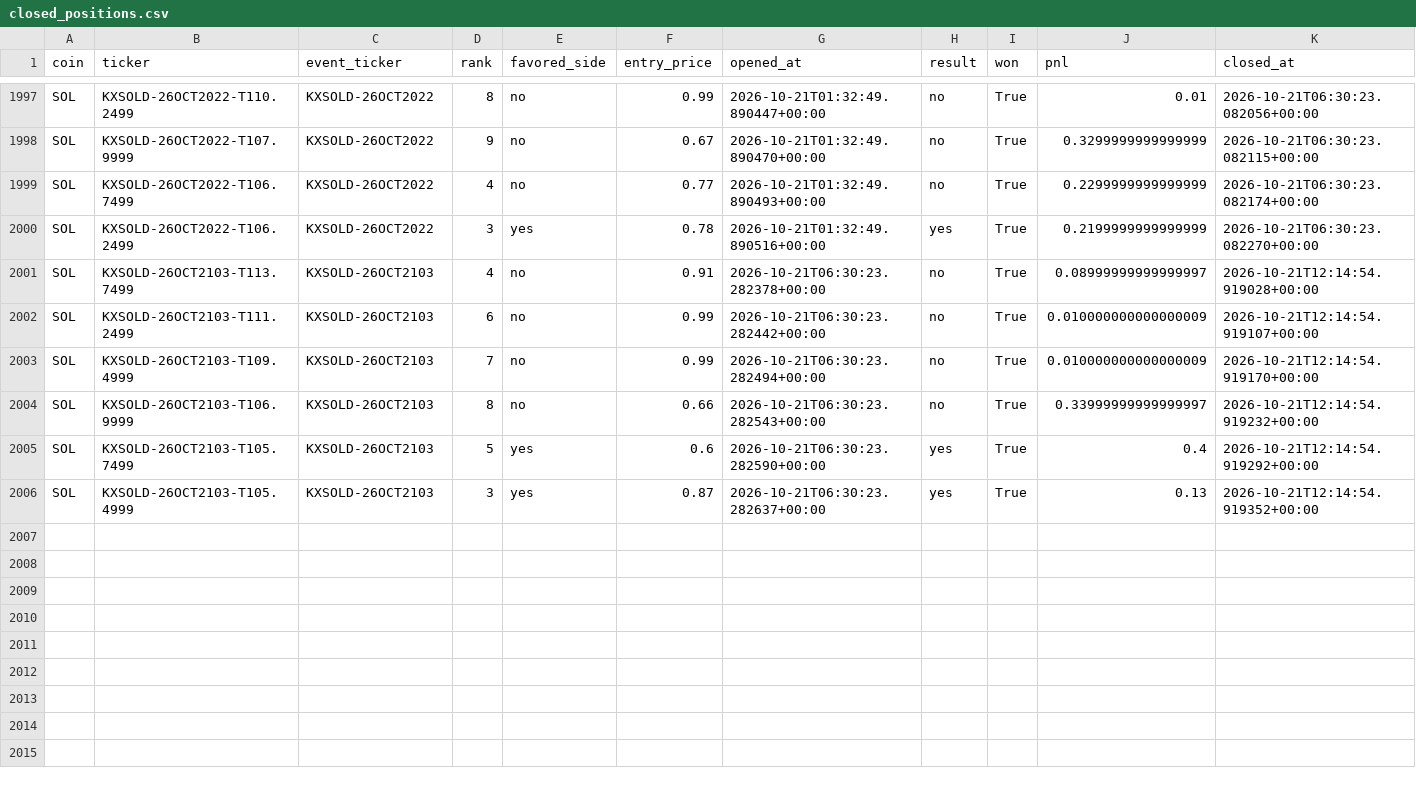
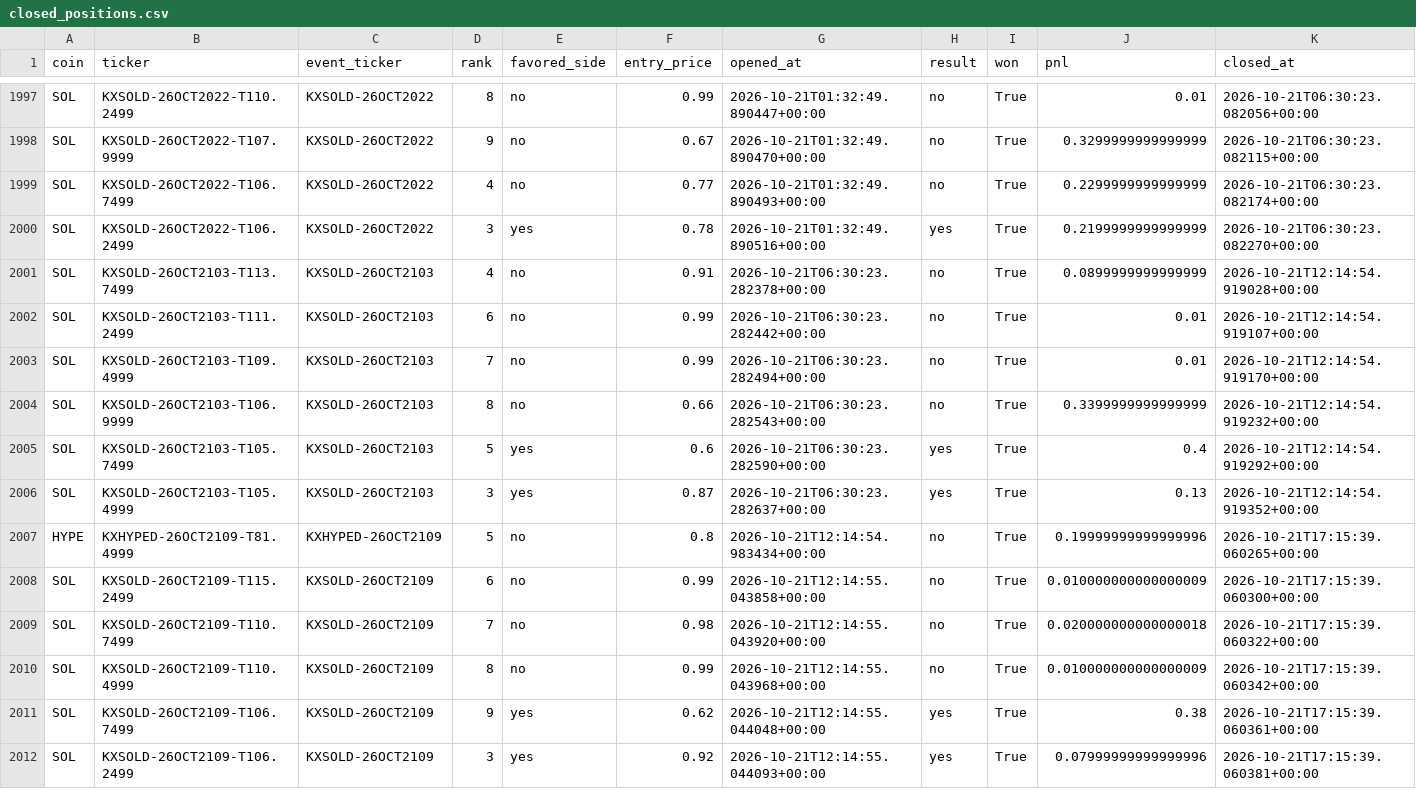
Before and after one commit to Prinxe-crypto/multicoin-midrank-bot, a CSV file: closed_positions.csv, drawn as a sheet; only a part is shown, gaps mark what is left out.

```diff
--- a/closed_positions.csv
+++ b/closed_positions.csv
@@ -2000,7 +2000,13 @@ SOL,KXSOLD-26OCT2022-T106.7499,KXSOLD-26OCT2022,4,no,0.77,2026-10-21T01:32:49.89
 SOL,KXSOLD-26OCT2022-T106.2499,KXSOLD-26OCT2022,3,yes,0.78,2026-10-21T01:32:49.890516+00:00,yes,True,0.2199999999999999,2026-10-21T06:30:23.082270+00:00
-SOL,KXSOLD-26OCT2103-T113.7499,KXSOLD-26OCT2103,4,no,0.91,2026-10-21T06:30:23.282378+00:00,no,True,0.08999999999999997,2026-10-21T12:14:54.919028+00:00
-SOL,KXSOLD-26OCT2103-T111.2499,KXSOLD-26OCT2103,6,no,0.99,2026-10-21T06:30:23.282442+00:00,no,True,0.010000000000000009,2026-10-21T12:14:54.919107+00:00
-SOL,KXSOLD-26OCT2103-T109.4999,KXSOLD-26OCT2103,7,no,0.99,2026-10-21T06:30:23.282494+00:00,no,True,0.010000000000000009,2026-10-21T12:14:54.919170+00:00
-SOL,KXSOLD-26OCT2103-T106.9999,KXSOLD-26OCT2103,8,no,0.66,2026-10-21T06:30:23.282543+00:00,no,True,0.33999999999999997,2026-10-21T12:14:54.919232+00:00
+SOL,KXSOLD-26OCT2103-T113.7499,KXSOLD-26OCT2103,4,no,0.91,2026-10-21T06:30:23.282378+00:00,no,True,0.0899999999999999,2026-10-21T12:14:54.919028+00:00
+SOL,KXSOLD-26OCT2103-T111.2499,KXSOLD-26OCT2103,6,no,0.99,2026-10-21T06:30:23.282442+00:00,no,True,0.01,2026-10-21T12:14:54.919107+00:00
+SOL,KXSOLD-26OCT2103-T109.4999,KXSOLD-26OCT2103,7,no,0.99,2026-10-21T06:30:23.282494+00:00,no,True,0.01,2026-10-21T12:14:54.919170+00:00
+SOL,KXSOLD-26OCT2103-T106.9999,KXSOLD-26OCT2103,8,no,0.66,2026-10-21T06:30:23.282543+00:00,no,True,0.3399999999999999,2026-10-21T12:14:54.919232+00:00
 SOL,KXSOLD-26OCT2103-T105.7499,KXSOLD-26OCT2103,5,yes,0.6,2026-10-21T06:30:23.282590+00:00,yes,True,0.4,2026-10-21T12:14:54.919292+00:00
 SOL,KXSOLD-26OCT2103-T105.4999,KXSOLD-26OCT2103,3,yes,0.87,2026-10-21T06:30:23.282637+00:00,yes,True,0.13,2026-10-21T12:14:54.919352+00:00
+HYPE,KXHYPED-26OCT2109-T81.4999,KXHYPED-26OCT2109,5,no,0.8,2026-10-21T12:14:54.983434+00:00,no,True,0.19999999999999996,2026-10-21T17:15:39.060265+00:00
+SOL,KXSOLD-26OCT2109-T115.2499,KXSOLD-26OCT2109,6,no,0.99,2026-10-21T12:14:55.043858+00:00,no,True,0.010000000000000009,2026-10-21T17:15:39.060300+00:00
+SOL,KXSOLD-26OCT2109-T110.7499,KXSOLD-26OCT2109,7,no,0.98,2026-10-21T12:14:55.043920+00:00,no,True,0.020000000000000018,2026-10-21T17:15:39.060322+00:00
+SOL,KXSOLD-26OCT2109-T110.4999,KXSOLD-26OCT2109,8,no,0.99,2026-10-21T12:14:55.043968+00:00,no,True,0.010000000000000009,2026-10-21T17:15:39.060342+00:00
+SOL,KXSOLD-26OCT2109-T106.7499,KXSOLD-26OCT2109,9,yes,0.62,2026-10-21T12:14:55.044048+00:00,yes,True,0.38,2026-10-21T17:15:39.060361+00:00
+SOL,KXSOLD-26OCT2109-T106.2499,KXSOLD-26OCT2109,3,yes,0.92,2026-10-21T12:14:55.044093+00:00,yes,True,0.07999999999999996,2026-10-21T17:15:39.060381+00:00
```
Also changed, not shown: open_positions.csv.
